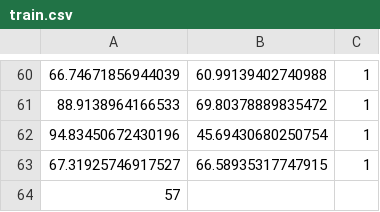
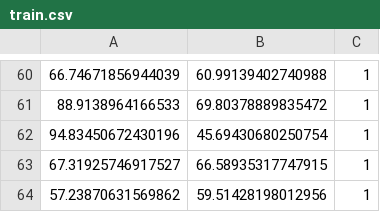
Before and after one commit to aipros/aipros-rust-ml, a CSV file: data/train.csv, drawn as a sheet; only a part is shown, gaps mark what is left out.

Commit message:
fix style

```diff
--- a/data/train.csv
+++ b/data/train.csv
@@ -63,2 +63,2 @@
 67.31925746917527,66.58935317747915,1
-57
+57.23870631569862,59.51428198012956,1
```
